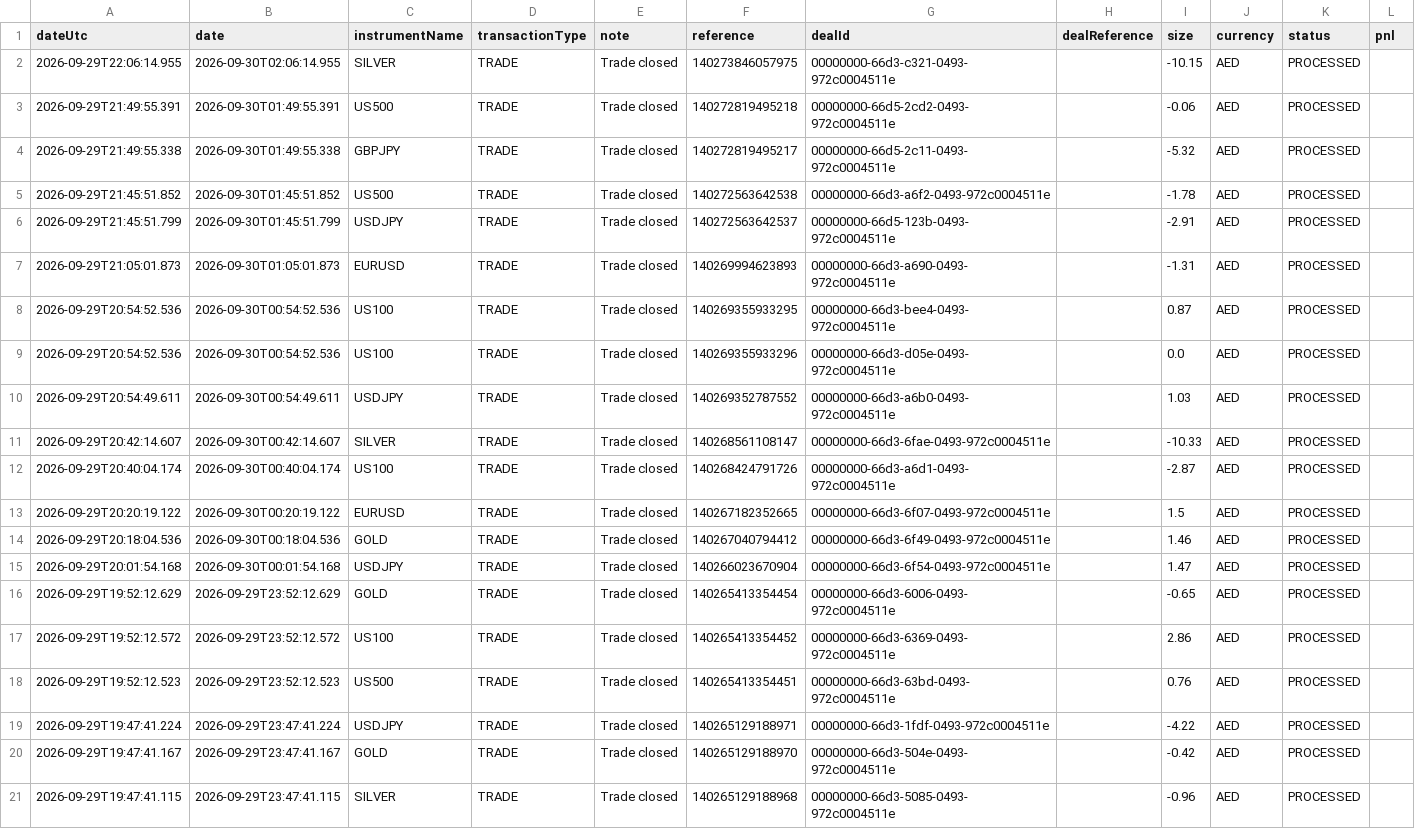
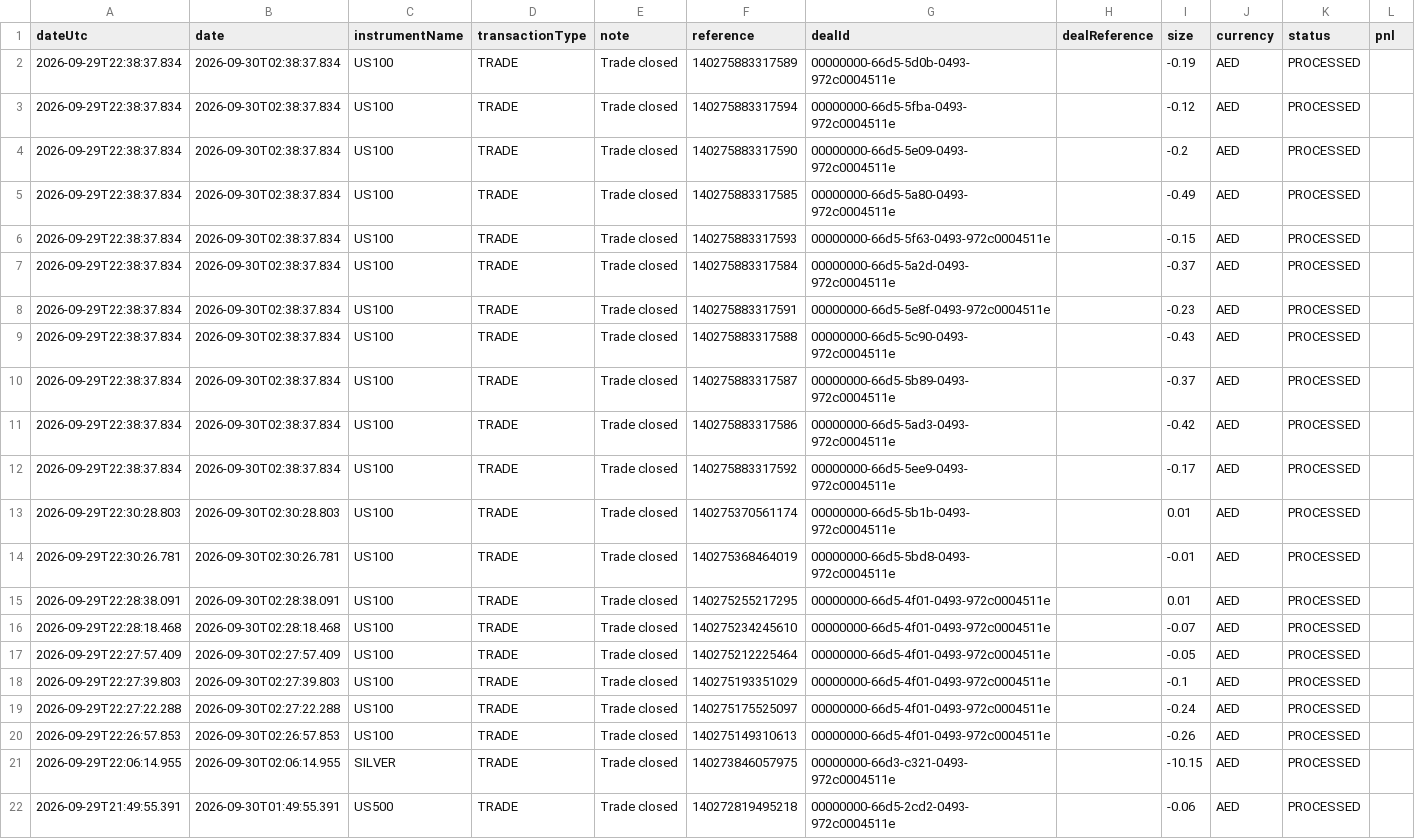
Before and after one commit to alameenahmed318-bit/capital.com-metal-trading-bot, a CSV file: metals_broker_trade_ledger.csv, drawn as a sheet; only a part is shown; the shorter side is filled out with more unchanged rows; rows hold the shown columns only; the diff names each change by its address in the sheet, - before the commit and + after, or states it on an @@ line.

```diff
--- a/metals_broker_trade_ledger.csv
+++ b/metals_broker_trade_ledger.csv
+row 2: 2026-09-29T22:38:37.834 | 2026-09-30T02:38:37.834 | US100 | TRADE | Trade closed | 140275883317589 | 00000000-66d5-5d0b-0493-972c0004511e |  | -0.19 | AED | PROCESSED
+row 3: 2026-09-29T22:38:37.834 | 2026-09-30T02:38:37.834 | US100 | TRADE | Trade closed | 140275883317594 | 00000000-66d5-5fba-0493-972c0004511e |  | -0.12 | AED | PROCESSED
+row 4: 2026-09-29T22:38:37.834 | 2026-09-30T02:38:37.834 | US100 | TRADE | Trade closed | 140275883317590 | 00000000-66d5-5e09-0493-972c0004511e |  | -0.2 | AED | PROCESSED
+row 5: 2026-09-29T22:38:37.834 | 2026-09-30T02:38:37.834 | US100 | TRADE | Trade closed | 140275883317585 | 00000000-66d5-5a80-0493-972c0004511e |  | -0.49 | AED | PROCESSED
+row 6: 2026-09-29T22:38:37.834 | 2026-09-30T02:38:37.834 | US100 | TRADE | Trade closed | 140275883317593 | 00000000-66d5-5f63-0493-972c0004511e |  | -0.15 | AED | PROCESSED
+row 7: 2026-09-29T22:38:37.834 | 2026-09-30T02:38:37.834 | US100 | TRADE | Trade closed | 140275883317584 | 00000000-66d5-5a2d-0493-972c0004511e |  | -0.37 | AED | PROCESSED
+row 8: 2026-09-29T22:38:37.834 | 2026-09-30T02:38:37.834 | US100 | TRADE | Trade closed | 140275883317591 | 00000000-66d5-5e8f-0493-972c0004511e |  | -0.23 | AED | PROCESSED
+row 9: 2026-09-29T22:38:37.834 | 2026-09-30T02:38:37.834 | US100 | TRADE | Trade closed | 140275883317588 | 00000000-66d5-5c90-0493-972c0004511e |  | -0.43 | AED | PROCESSED
+row 10: 2026-09-29T22:38:37.834 | 2026-09-30T02:38:37.834 | US100 | TRADE | Trade closed | 140275883317587 | 00000000-66d5-5b89-0493-972c0004511e |  | -0.37 | AED | PROCESSED
+row 11: 2026-09-29T22:38:37.834 | 2026-09-30T02:38:37.834 | US100 | TRADE | Trade closed | 140275883317586 | 00000000-66d5-5ad3-0493-972c0004511e |  | -0.42 | AED | PROCESSED
+row 12: 2026-09-29T22:38:37.834 | 2026-09-30T02:38:37.834 | US100 | TRADE | Trade closed | 140275883317592 | 00000000-66d5-5ee9-0493-972c0004511e |  | -0.17 | AED | PROCESSED
+row 13: 2026-09-29T22:30:28.803 | 2026-09-30T02:30:28.803 | US100 | TRADE | Trade closed | 140275370561174 | 00000000-66d5-5b1b-0493-972c0004511e |  | 0.01 | AED | PROCESSED
+row 14: 2026-09-29T22:30:26.781 | 2026-09-30T02:30:26.781 | US100 | TRADE | Trade closed | 140275368464019 | 00000000-66d5-5bd8-0493-972c0004511e |  | -0.01 | AED | PROCESSED
+row 15: 2026-09-29T22:28:38.091 | 2026-09-30T02:28:38.091 | US100 | TRADE | Trade closed | 140275255217295 | 00000000-66d5-4f01-0493-972c0004511e |  | 0.01 | AED | PROCESSED
+row 16: 2026-09-29T22:28:18.468 | 2026-09-30T02:28:18.468 | US100 | TRADE | Trade closed | 140275234245610 | 00000000-66d5-4f01-0493-972c0004511e |  | -0.07 | AED | PROCESSED
+row 17: 2026-09-29T22:27:57.409 | 2026-09-30T02:27:57.409 | US100 | TRADE | Trade closed | 140275212225464 | 00000000-66d5-4f01-0493-972c0004511e |  | -0.05 | AED | PROCESSED
+row 18: 2026-09-29T22:27:39.803 | 2026-09-30T02:27:39.803 | US100 | TRADE | Trade closed | 140275193351029 | 00000000-66d5-4f01-0493-972c0004511e |  | -0.1 | AED | PROCESSED
+row 19: 2026-09-29T22:27:22.288 | 2026-09-30T02:27:22.288 | US100 | TRADE | Trade closed | 140275175525097 | 00000000-66d5-4f01-0493-972c0004511e |  | -0.24 | AED | PROCESSED
+row 20: 2026-09-29T22:26:57.853 | 2026-09-30T02:26:57.853 | US100 | TRADE | Trade closed | 140275149310613 | 00000000-66d5-4f01-0493-972c0004511e |  | -0.26 | AED | PROCESSED
```
Also changed, not shown: 8 other files.
